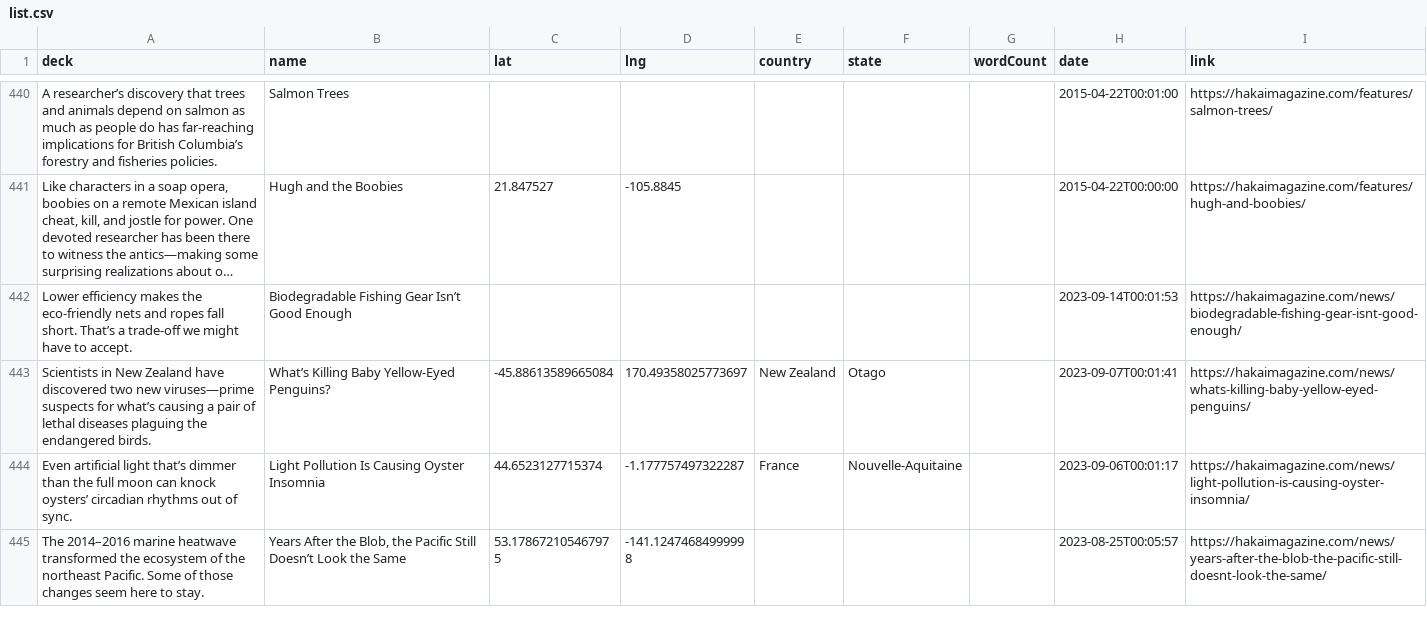
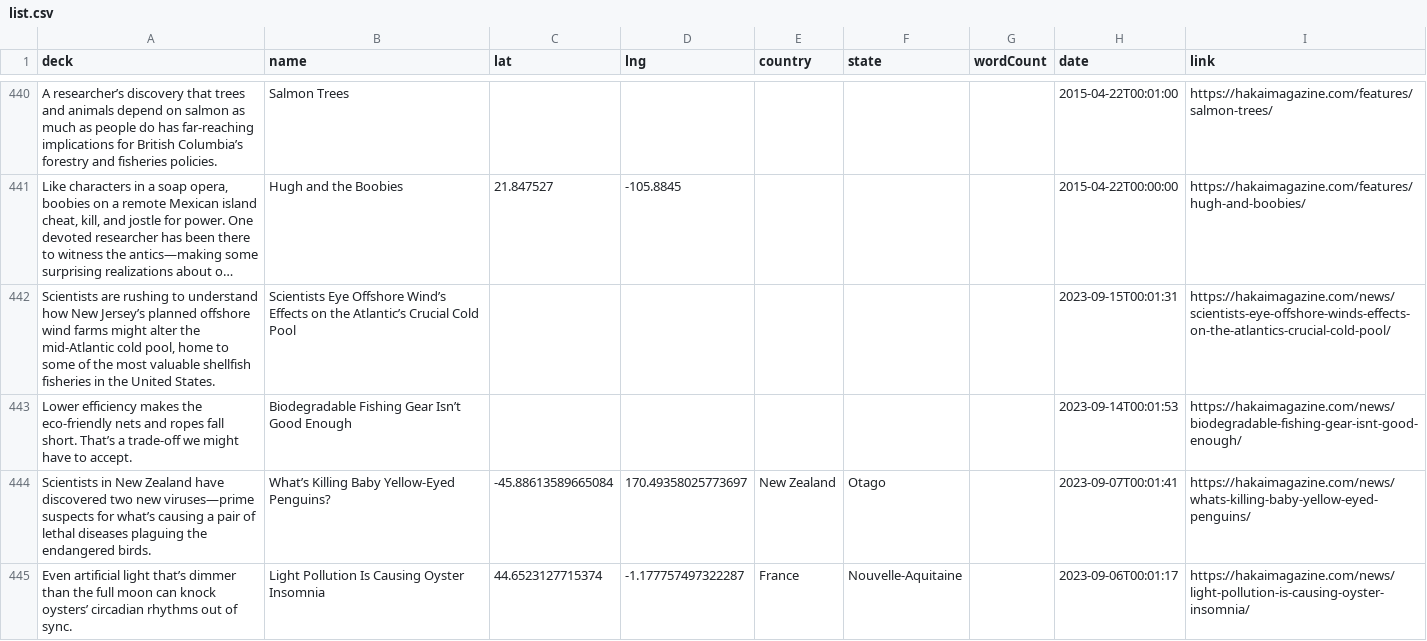
Before and after one commit to HakaiInstitute/magazine-visualizations, a CSV file: list.csv, drawn as a sheet; only a part is shown, gaps mark what is left out; the shorter side is filled out with more unchanged rows; long unchanged cells end in …; the diff names each change by its address in the sheet, - before the commit and + after, or states it on an @@ line.

```diff
--- a/list.csv
+++ b/list.csv
+row 442: Scientists are rushing to understand how New Jersey’s planned offshore wind farms might alter the mid-Atlantic cold pool, home to some of the most valuable shellfish fisheries in the United States. | Scientists Eye Offshore Wind’s Effects on the Atlantic’s Crucial Cold Pool |  |  |  |  |  | 2023-09-15T00:01:31 | https://hakaimagazine.com/news/scientists-eye-offshore-winds-effects-on-the-atlantics-crucial-cold-pool/
```
